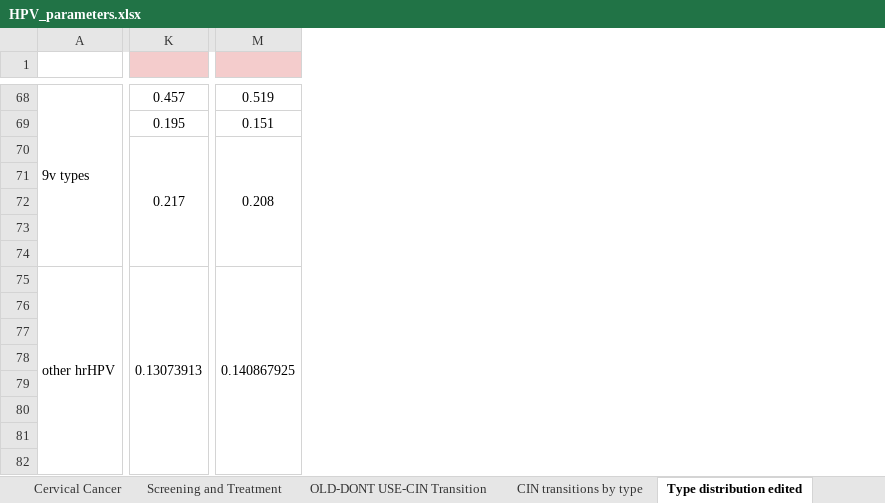
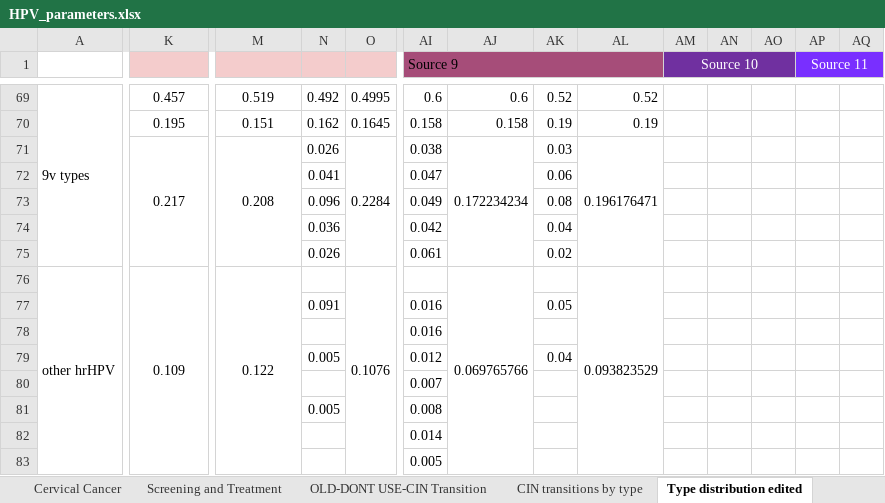
Before and after one commit to ICRC-Models/HHCoM, an Excel workbook: Config/HPV_parameters.xlsx, sheet Type distribution edited, drawn as a sheet; only a part is shown, gaps mark what is left out; values as stored, in another font and other column widths than the file's, no borders; charts and pictures not drawn; removed rows and columns are numbered as before the commit, all else as after; the diff covers the shown part only; the diff names each change by its address in the sheet, - before the commit and + after, or states it on an @@ line.

Commit message:
Update HPV type distribution estimates from additional sources.

```diff
--- a/Config/HPV_parameters.xlsx (sheet Type distribution edited)
+++ b/Config/HPV_parameters.xlsx (sheet Type distribution edited)
+column N, rows 69-81: 0.492 | 0.162 | 0.026 | 0.041 | 0.096 | 0.036 | 0.026 |  | 0.091 |  | 0.005 |  | 0.005
+column O, rows 69-76: 0.4995 | 0.1645 | 0.2284 |  |  |  |  | 0.1076
+column AI (Source 9), rows 69-83: 0.6 | 0.158 | 0.038 | 0.047 | 0.049 | 0.042 | 0.061 |  | 0.016 | 0.016 | 0.012 | 0.007 | 0.008 | 0.014 | 0.005
+column AJ, rows 69-76: 0.6 | 0.158 | 0.172234234 |  |  |  |  | 0.069765766
+column AK, rows 69-79: 0.52 | 0.19 | 0.03 | 0.06 | 0.08 | 0.04 | 0.02 |  | 0.05 |  | 0.04
+column AL, rows 69-76: 0.52 | 0.19 | 0.196176471 |  |  |  |  | 0.093823529
+column AM (Source 10), empty
+column AN, empty
+column AO, empty
+column AP (Source 11), empty
+column AQ, empty
-K76: 0.13073913
+K76: 0.109
-K75:K89 merged
+K76:K89 merged
-M76: 0.140867925
+M76: 0.122
-M75:M89 merged
+M76:M89 merged
```
Also changed, not shown: 1 added row and 2 edited cells elsewhere in this sheet, other sheet tabs, formulas that keep their value, charts or pictures.
